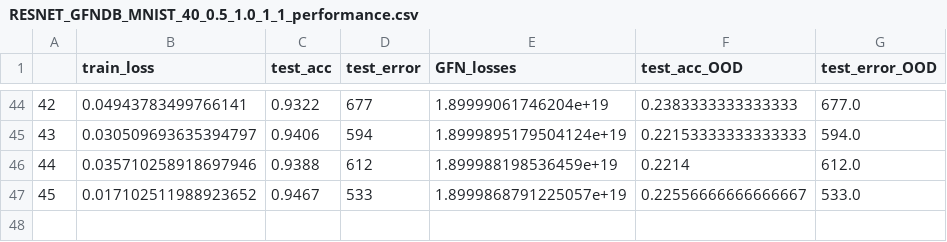
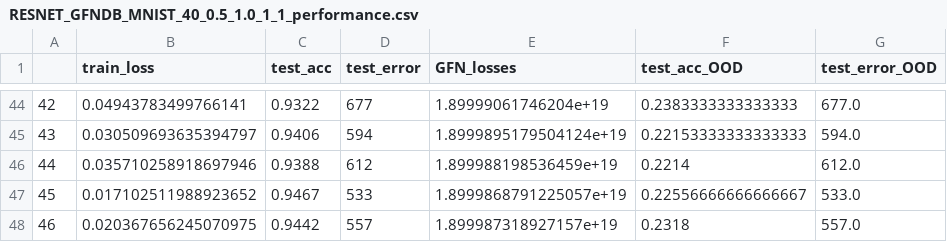
Before and after one commit to kaiyuanmifen/GFNDropout, a CSV file: Results/RESNET_GFNDB_MNIST_40_0.5_1.0_1_1_performance.csv, drawn as a sheet; only a part is shown, gaps mark what is left out.

```diff
--- a/Results/RESNET_GFNDB_MNIST_40_0.5_1.0_1_1_performance.csv
+++ b/Results/RESNET_GFNDB_MNIST_40_0.5_1.0_1_1_performance.csv
@@ -47 +47,2 @@
 45,0.017102511988923652,0.9467,533,1.8999868791225057e+19,0.22556666666666667,533.0
+46,0.020367656245070975,0.9442,557,1.899987318927157e+19,0.2318,557.0
```
